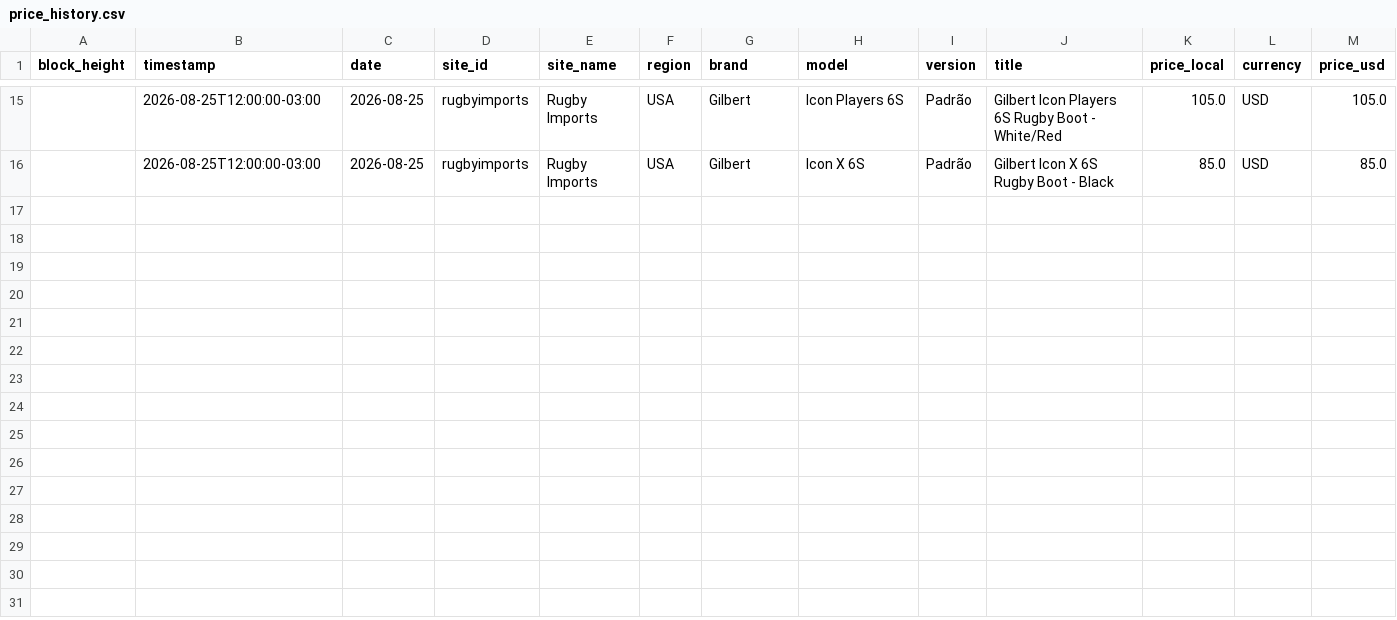
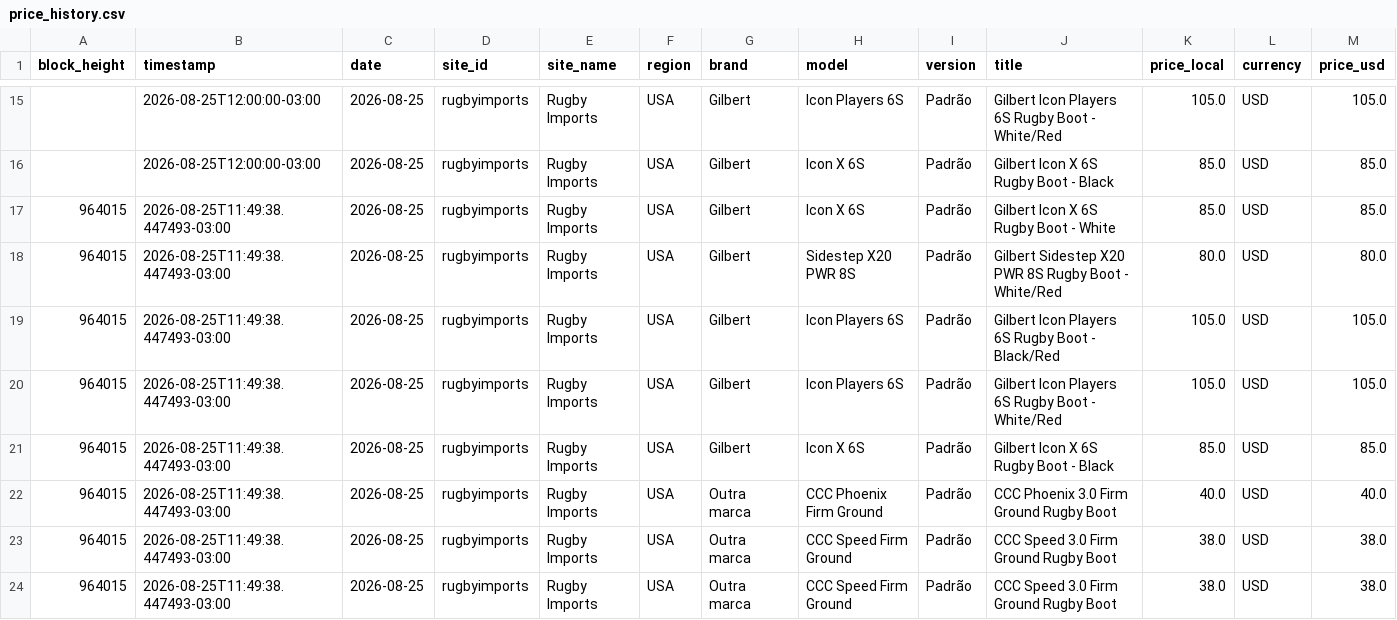
Before and after one commit to HoldBTCever/rugby-boots-price-monitor, a CSV file: data/price_history.csv, drawn as a sheet; only a part is shown, gaps mark what is left out; rows hold the shown columns only; the diff names each change by its address in the sheet, - before the commit and + after, or states it on an @@ line.

```diff
--- a/data/price_history.csv
+++ b/data/price_history.csv
+row 17: 964015 | 2026-08-25T11:49:38.447493-03:00 | 2026-08-25 | rugbyimports | Rugby Imports | USA | Gilbert | Icon X 6S | Padrão | Gilbert Icon X 6S Rugby Boot - White | 85.0 | USD | 85.0
+row 18: 964015 | 2026-08-25T11:49:38.447493-03:00 | 2026-08-25 | rugbyimports | Rugby Imports | USA | Gilbert | Sidestep X20 PWR 8S | Padrão | Gilbert Sidestep X20 PWR 8S Rugby Boot - White/Red | 80.0 | USD | 80.0
+row 19: 964015 | 2026-08-25T11:49:38.447493-03:00 | 2026-08-25 | rugbyimports | Rugby Imports | USA | Gilbert | Icon Players 6S | Padrão | Gilbert Icon Players 6S Rugby Boot - Black/Red | 105.0 | USD | 105.0
+row 20: 964015 | 2026-08-25T11:49:38.447493-03:00 | 2026-08-25 | rugbyimports | Rugby Imports | USA | Gilbert | Icon Players 6S | Padrão | Gilbert Icon Players 6S Rugby Boot - White/Red | 105.0 | USD | 105.0
+row 21: 964015 | 2026-08-25T11:49:38.447493-03:00 | 2026-08-25 | rugbyimports | Rugby Imports | USA | Gilbert | Icon X 6S | Padrão | Gilbert Icon X 6S Rugby Boot - Black | 85.0 | USD | 85.0
+row 22: 964015 | 2026-08-25T11:49:38.447493-03:00 | 2026-08-25 | rugbyimports | Rugby Imports | USA | Outra marca | CCC Phoenix Firm Ground | Padrão | CCC Phoenix 3.0 Firm Ground Rugby Boot | 40.0 | USD | 40.0
+row 23: 964015 | 2026-08-25T11:49:38.447493-03:00 | 2026-08-25 | rugbyimports | Rugby Imports | USA | Outra marca | CCC Speed Firm Ground | Padrão | CCC Speed 3.0 Firm Ground Rugby Boot | 38.0 | USD | 38.0
+row 24: 964015 | 2026-08-25T11:49:38.447493-03:00 | 2026-08-25 | rugbyimports | Rugby Imports | USA | Outra marca | CCC Speed Firm Ground | Padrão | CCC Speed 3.0 Firm Ground Rugby Boot | 38.0 | USD | 38.0
```
Also changed, not shown: 6 other files.
